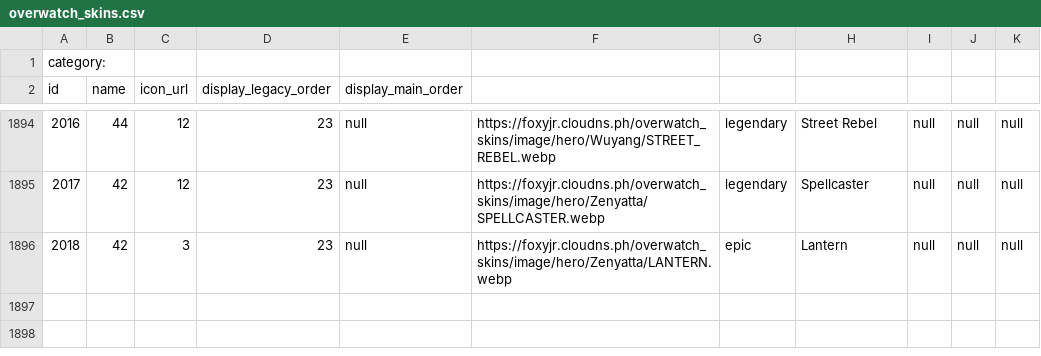
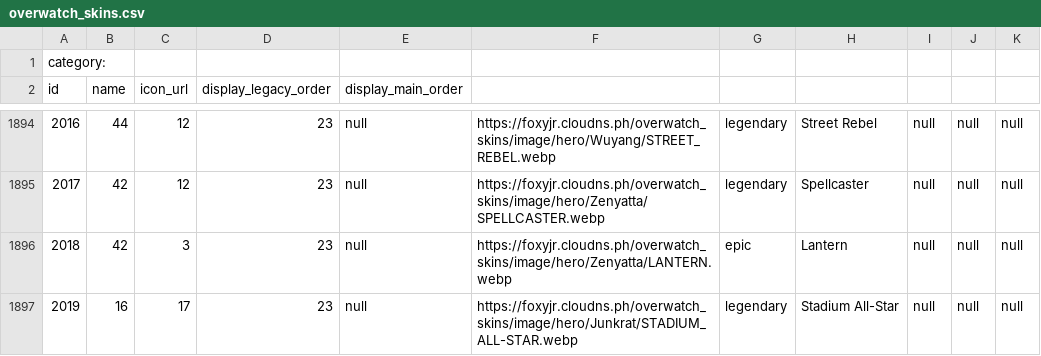
Before and after one commit to ValentinZeller/overwatch_skins, a CSV file: downloads/overwatch_skins.csv, drawn as a sheet; only a part is shown, gaps mark what is left out; the diff names each change by its address in the sheet, - before the commit and + after, or states it on an @@ line.

Commit message:
Junkrat Stadium All-Star

```diff
--- a/downloads/overwatch_skins.csv
+++ b/downloads/overwatch_skins.csv
+row 1897: 2019 | 16 | 17 | 23 | null | https://foxyjr.cloudns.ph/overwatch_skins/image/hero/Junkrat/STADIUM_ALL-STAR.webp | legendary | Stadium All-Star | null | null | null
```
Also changed, not shown: 12 other files.
